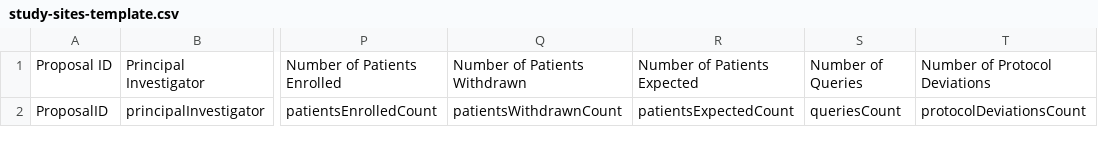
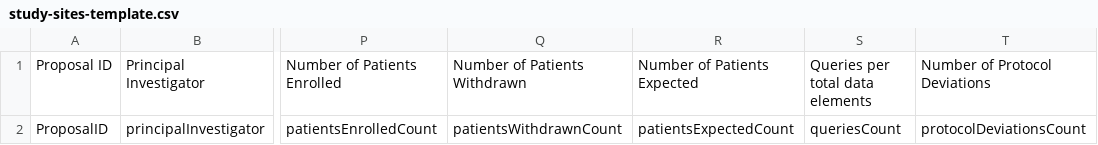
Before and after one commit to RENCI/ctmd-dashboard, a CSV file: api/templates/study-sites-template.csv, drawn as a sheet; only a part is shown, gaps mark what is left out; the diff names each change by its address in the sheet, - before the commit and + after, or states it on an @@ line.

Commit message:
Change header in templates

```diff
--- a/api/templates/study-sites-template.csv
+++ b/api/templates/study-sites-template.csv
-S1: Number of Queries
+S1: Queries per total data elements
```
